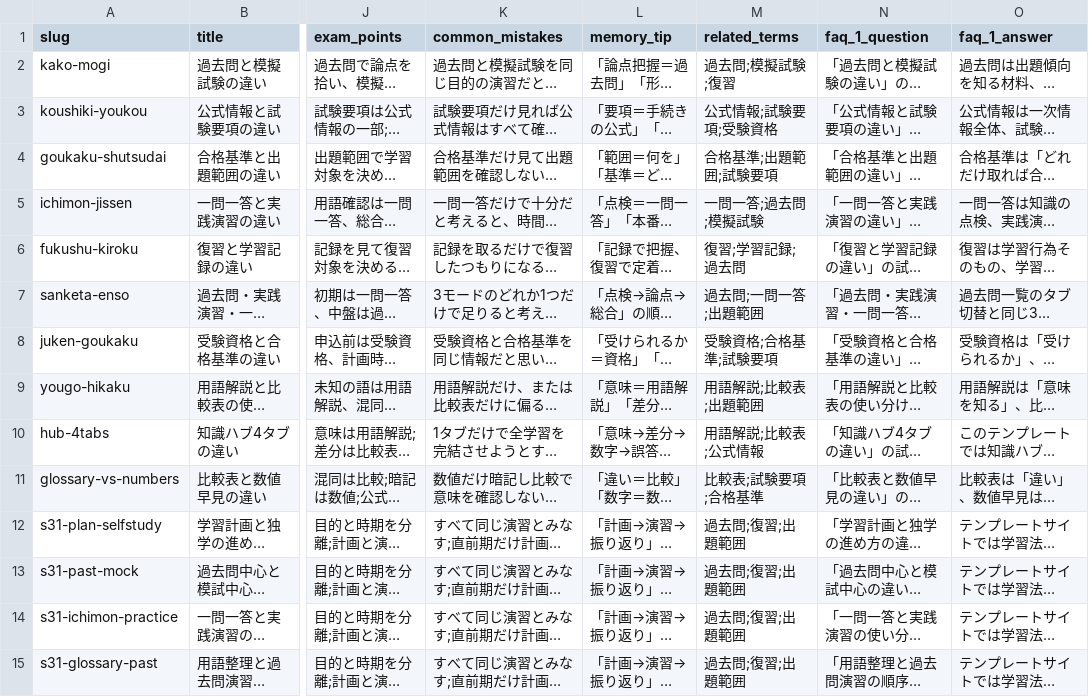
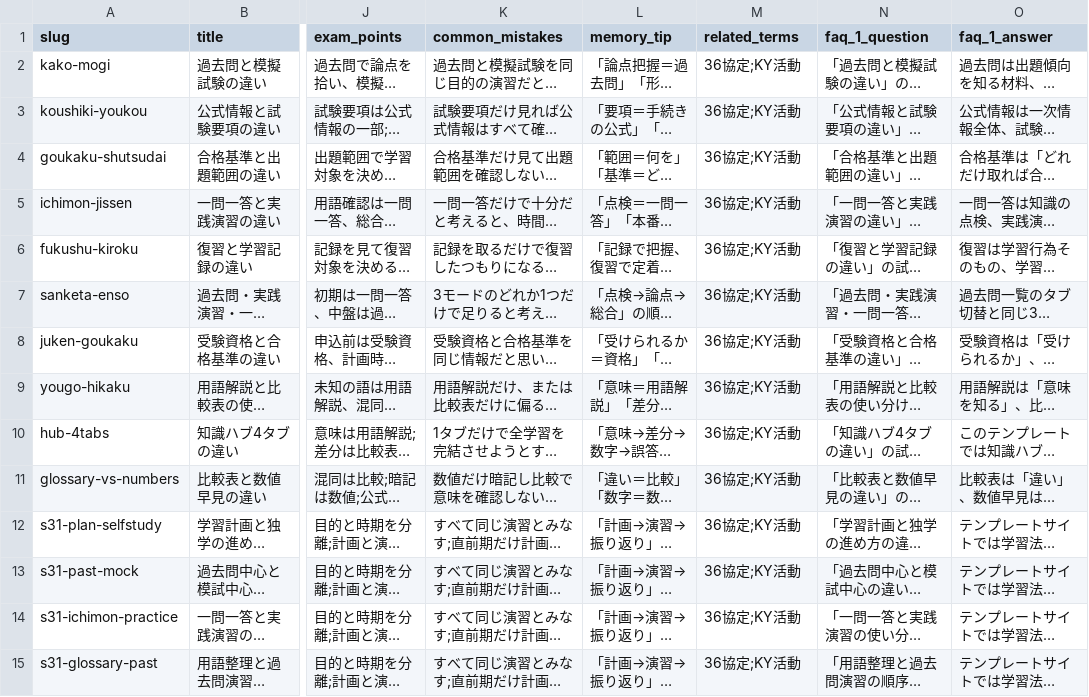
Before and after one commit to takkenshiken2026-sudo/unkan-master, a CSV file: data/comparisons.csv, drawn as a sheet; only a part is shown, gaps mark what is left out; long unchanged cells end in …; the diff covers the shown part only; the diff names each change by its address in the sheet, - before the commit and + after, or states it on an @@ line.

```diff
--- a/data/comparisons.csv
+++ b/data/comparisons.csv
-M2 (related_terms): 過去問;模擬試験;復習
+M2 (related_terms): 36協定;KY活動
-M3 (related_terms): 公式情報;試験要項;受験資格
+M3 (related_terms): 36協定;KY活動
-M4 (related_terms): 合格基準;出題範囲;試験要項
+M4 (related_terms): 36協定;KY活動
-M5 (related_terms): 一問一答;過去問;模擬試験
+M5 (related_terms): 36協定;KY活動
-M6 (related_terms): 復習;学習記録;過去問
+M6 (related_terms): 36協定;KY活動
-M7 (related_terms): 過去問;一問一答;出題範囲
+M7 (related_terms): 36協定;KY活動
-M8 (related_terms): 受験資格;合格基準;試験要項
+M8 (related_terms): 36協定;KY活動
-M9 (related_terms): 用語解説;比較表;出題範囲
+M9 (related_terms): 36協定;KY活動
-M10 (related_terms): 用語解説;比較表;公式情報
+M10 (related_terms): 36協定;KY活動
-M11 (related_terms): 比較表;試験要項;合格基準
+M11 (related_terms): 36協定;KY活動
-M12:M15 (related_terms): 過去問;復習;出題範囲
+M12:M15 (related_terms): 36協定;KY活動
```
Also changed, not shown: 56 edited cells elsewhere in this file, data/mistakes.csv, data/numbers.csv, 7 other files.
